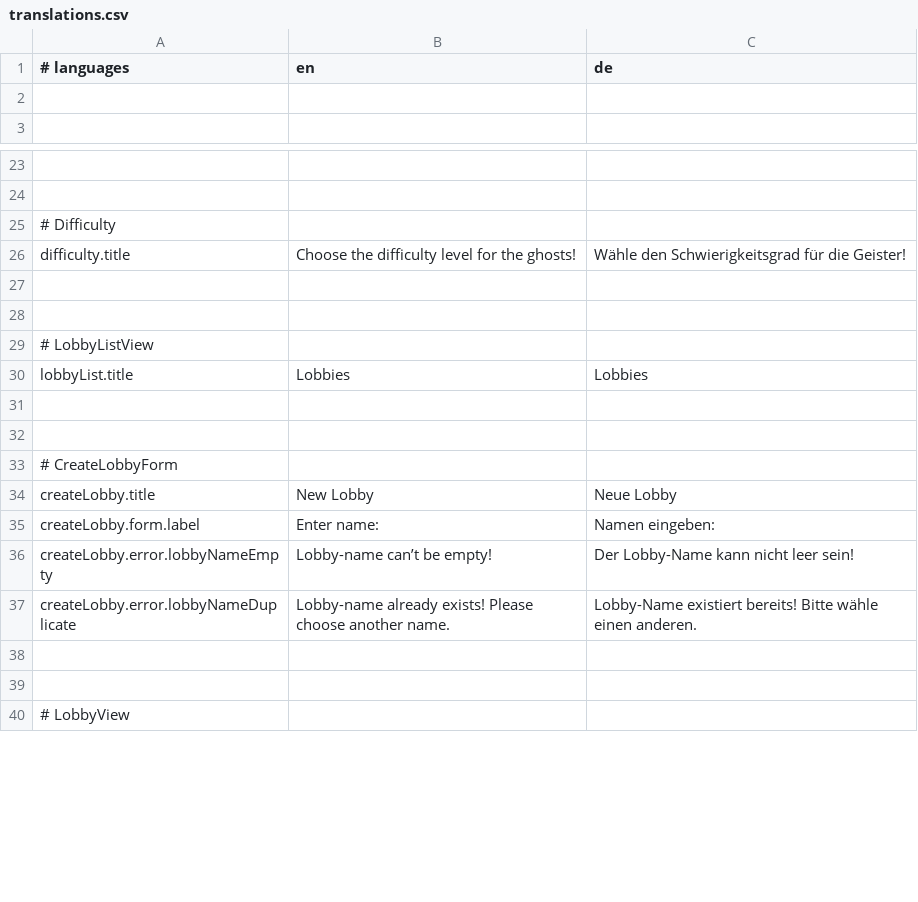
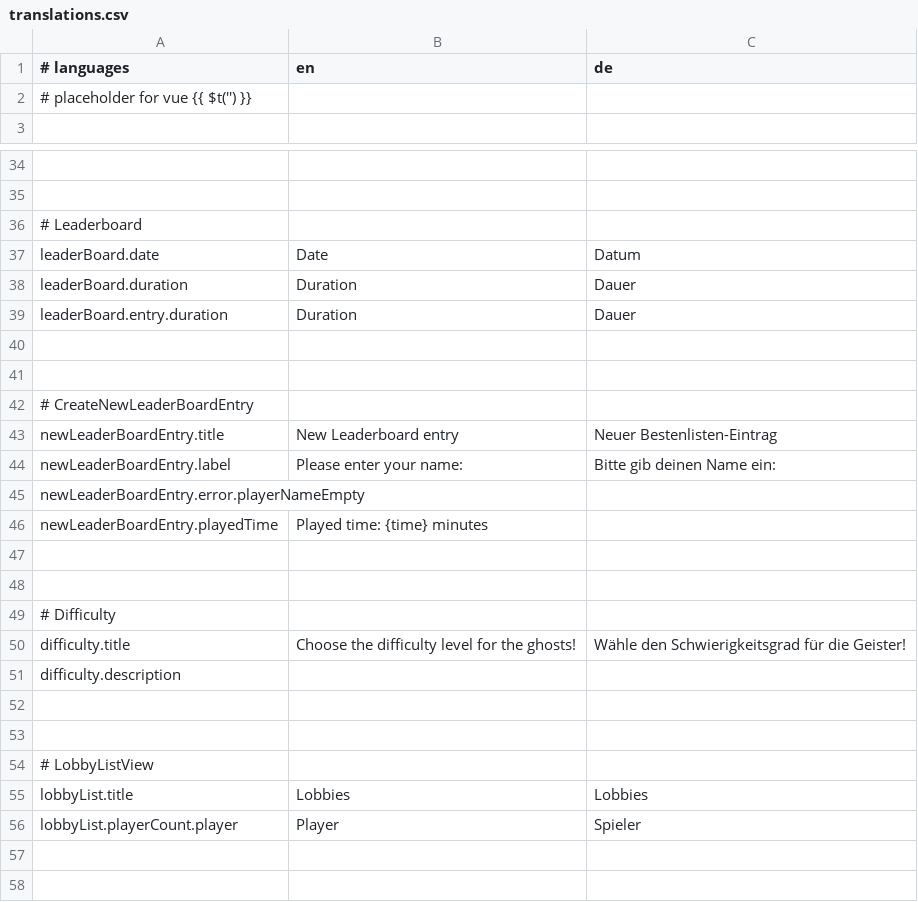
Before and after one commit to M-Kare/SWTP2024_Snackman, a CSV file: src/main/resources/translations.csv, drawn as a sheet; only a part is shown, gaps mark what is left out; the shorter side is filled out with more unchanged rows; the diff covers the shown part only; the diff names each change by its address in the sheet, - before the commit and + after, or states it on an @@ line.

Commit message:
feat: added more translations in csv and went through all files, adding first iteration of placeholders for localised text

```diff
--- a/src/main/resources/translations.csv
+++ b/src/main/resources/translations.csv
-A2 (# languages): (empty)
+A2 (# languages): # placeholder for vue {{ $t('') }}
+row 36: # Leaderboard
+row 37: leaderBoard.date | Date | Datum
+row 38: leaderBoard.duration | Duration | Dauer
+row 39: leaderBoard.entry.duration | Duration | Dauer
+row 40: (empty)
+row 41: (empty)
+row 42: # CreateNewLeaderBoardEntry
+row 43: newLeaderBoardEntry.title | New Leaderboard entry | Neuer Bestenlisten-Eintrag
+row 44: newLeaderBoardEntry.label | Please enter your name: | Bitte gib deinen Name ein:
+row 45: newLeaderBoardEntry.error.playerNameEmpty
+row 46: newLeaderBoardEntry.playedTime | Played time: {time} minutes
+row 47: (empty)
+row 48: (empty)
+row 51: difficulty.description
+row 56: lobbyList.playerCount.player | Player | Spieler
```
Also changed, not shown: 15 added rows and 4 edited cells elsewhere in this file, 13 other files.
